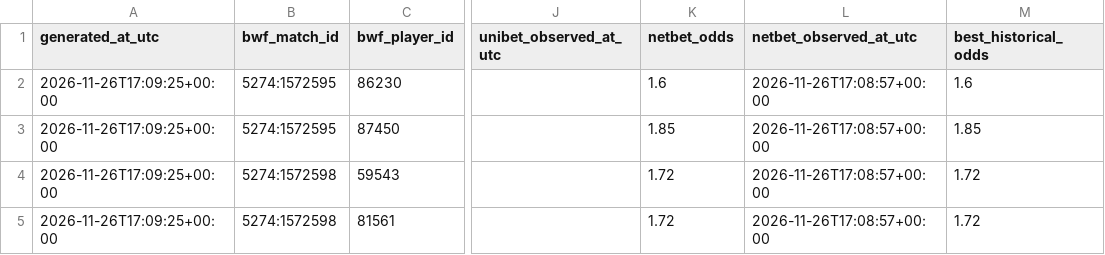
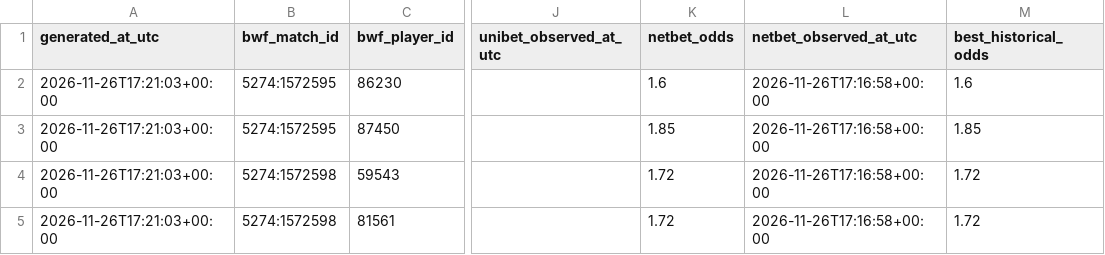
Before and after one commit to berangerbeato-cmd/badminton-lab, a CSV file: data/odds_shadow/comparison/latest.csv, drawn as a sheet; only a part is shown, gaps mark what is left out; the diff names each change by its address in the sheet, - before the commit and + after, or states it on an @@ line.

```diff
--- a/data/odds_shadow/comparison/latest.csv
+++ b/data/odds_shadow/comparison/latest.csv
-A2:A5 (generated_at_utc): 2026-11-26T17:09:25+00:00
+A2:A5 (generated_at_utc): 2026-11-26T17:21:03+00:00
-L2:L5 (netbet_observed_at_utc): 2026-11-26T17:08:57+00:00
+L2:L5 (netbet_observed_at_utc): 2026-11-26T17:16:58+00:00
```
Also changed, not shown: 3 other files.
